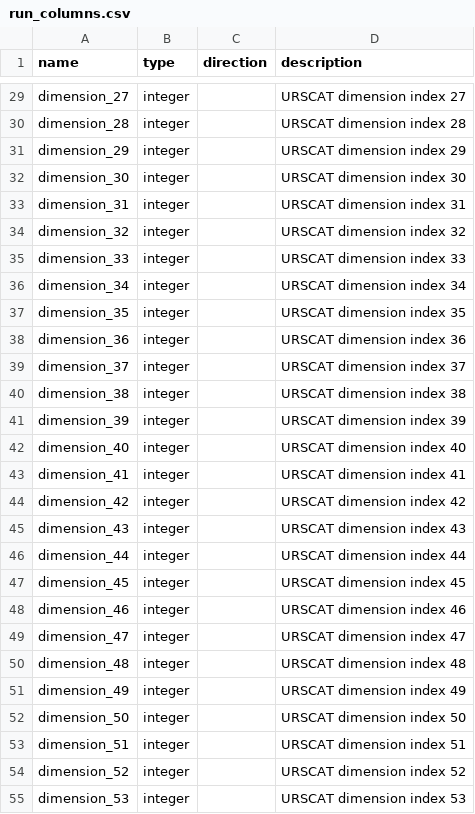
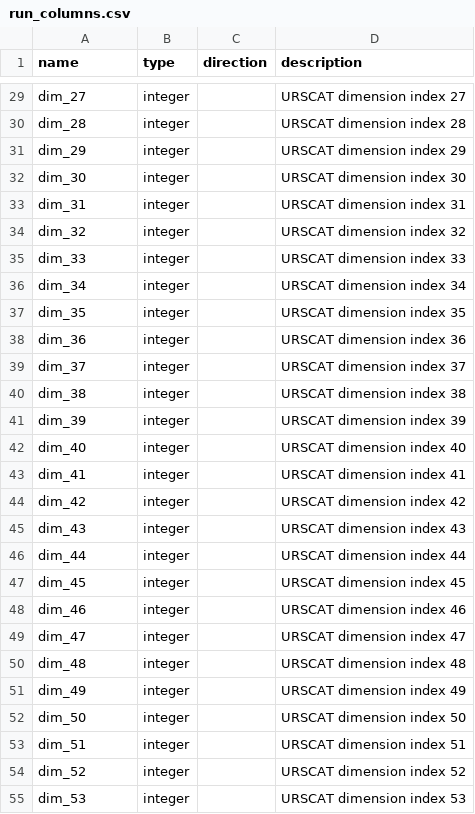
Before and after one commit to ersilia-os/eos1ut3, a CSV file: model/framework/columns/run_columns.csv, drawn as a sheet; only a part is shown, gaps mark what is left out; the diff covers the shown part only; the diff names each change by its address in the sheet, - before the commit and + after, or states it on an @@ line.

```diff
--- a/model/framework/columns/run_columns.csv
+++ b/model/framework/columns/run_columns.csv
-A29 (name): dimension_27
+A29 (name): dim_27
-A30 (name): dimension_28
+A30 (name): dim_28
-A31 (name): dimension_29
+A31 (name): dim_29
-A32 (name): dimension_30
+A32 (name): dim_30
-A33 (name): dimension_31
+A33 (name): dim_31
-A34 (name): dimension_32
+A34 (name): dim_32
-A35 (name): dimension_33
+A35 (name): dim_33
-A36 (name): dimension_34
+A36 (name): dim_34
-A37 (name): dimension_35
+A37 (name): dim_35
-A38 (name): dimension_36
+A38 (name): dim_36
-A39 (name): dimension_37
+A39 (name): dim_37
-A40 (name): dimension_38
+A40 (name): dim_38
-A41 (name): dimension_39
+A41 (name): dim_39
-A42 (name): dimension_40
+A42 (name): dim_40
-A43 (name): dimension_41
+A43 (name): dim_41
-A44 (name): dimension_42
+A44 (name): dim_42
-A45 (name): dimension_43
+A45 (name): dim_43
-A46 (name): dimension_44
+A46 (name): dim_44
-A47 (name): dimension_45
+A47 (name): dim_45
-A48 (name): dimension_46
+A48 (name): dim_46
-A49 (name): dimension_47
+A49 (name): dim_47
-A50 (name): dimension_48
+A50 (name): dim_48
-A51 (name): dimension_49
+A51 (name): dim_49
-A52 (name): dimension_50
+A52 (name): dim_50
-A53 (name): dimension_51
+A53 (name): dim_51
-A54 (name): dimension_52
+A54 (name): dim_52
-A55 (name): dimension_53
+A55 (name): dim_53
```
Also changed, not shown: 33 edited cells elsewhere in this file.
